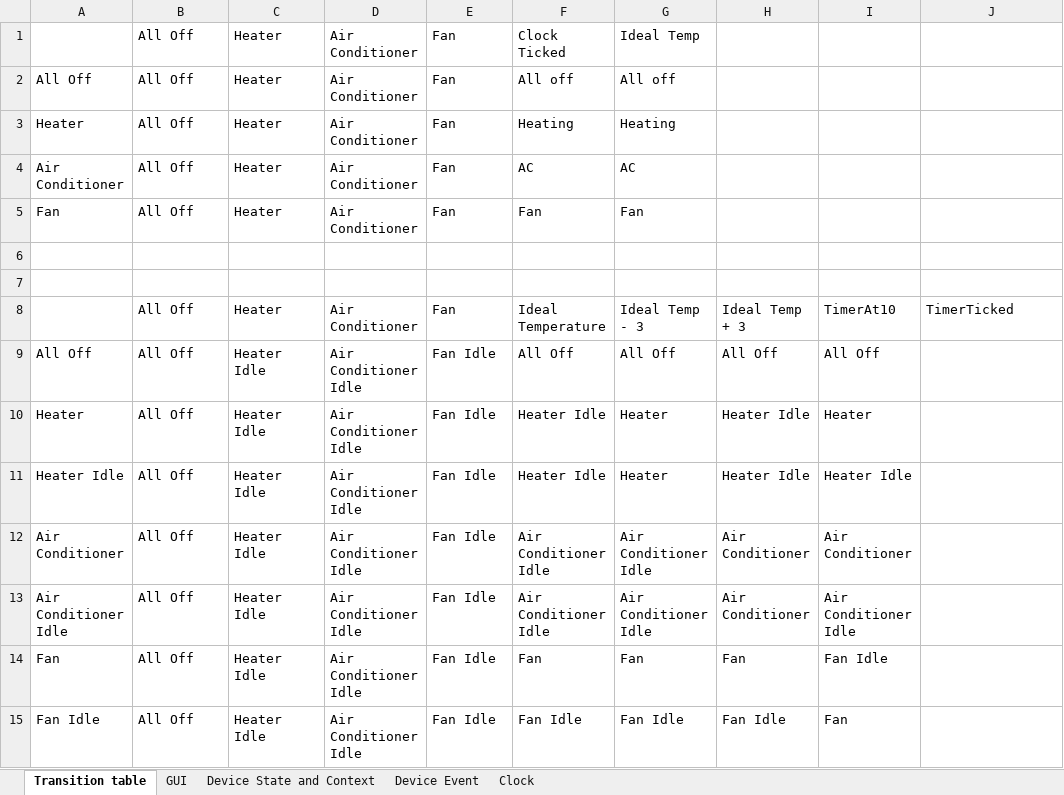
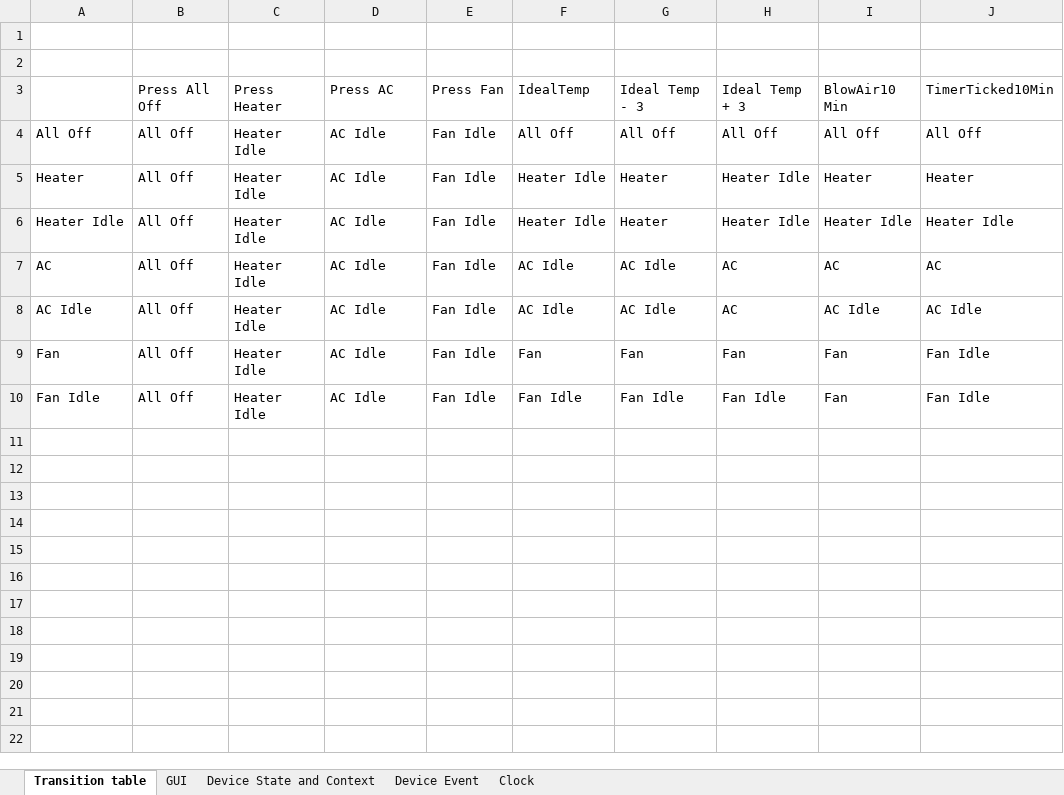
Before and after one commit to austin-weigel/ICS_372-Group_Project, an Excel workbook: GP3 Diagrams/StateTransitionTable.xlsx, sheet Transition table, drawn as a sheet; values as stored, in another font and other column widths than the file's, no borders; removed rows and columns are numbered as before the commit, all else as after; the diff names each change by its address in the sheet, - before the commit and + after, or states it on an @@ line.

```diff
--- a/GP3 Diagrams/StateTransitionTable.xlsx (sheet Transition table)
+++ b/GP3 Diagrams/StateTransitionTable.xlsx (sheet Transition table)
-row 1:  | All Off | Heater | Air Conditioner | Fan | Clock Ticked | Ideal Temp
-row 2: All Off | All Off | Heater | Air Conditioner | Fan | All off | All off
-row 3: Heater | All Off | Heater | Air Conditioner | Fan | Heating | Heating
-row 4: Air Conditioner | All Off | Heater | Air Conditioner | Fan | AC | AC
-row 5: Fan | All Off | Heater | Air Conditioner | Fan | Fan | Fan
-row 8:  | All Off | Heater | Air Conditioner | Fan | Ideal Temperature | Ideal Temp - 3 | Ideal Temp + 3 | TimerAt10 | TimerTicked
+row 3:  | Press All Off | Press Heater | Press AC | Press Fan | IdealTemp | Ideal Temp - 3 | Ideal Temp + 3 | BlowAir10 Min | TimerTicked10Min
-D4:D6: Air Conditioner Idle
+D4:D6: AC Idle
-J4: (empty)
+J4: All Off
-J5: (empty)
+J5: Heater
-J6: (empty)
+J6: Heater Idle
-row 12: Air Conditioner | All Off | Heater Idle | Air Conditioner Idle | Fan Idle | Air Conditioner Idle | Air Conditioner Idle | Air Conditioner | Air Conditioner
-row 13: Air Conditioner Idle | All Off | Heater Idle | Air Conditioner Idle | Fan Idle | Air Conditioner Idle | Air Conditioner Idle | Air Conditioner | Air Conditioner Idle
+row 7: AC | All Off | Heater Idle | AC Idle | Fan Idle | AC Idle | AC Idle | AC | AC | AC
+row 8: AC Idle | All Off | Heater Idle | AC Idle | Fan Idle | AC Idle | AC Idle | AC | AC Idle | AC Idle
-D9:D10: Air Conditioner Idle
+D9:D10: AC Idle
-I9: Fan Idle
+I9: Fan
-J9:J10: (empty)
+J9:J10: Fan Idle
```
Also changed, not shown: 4 other files.
